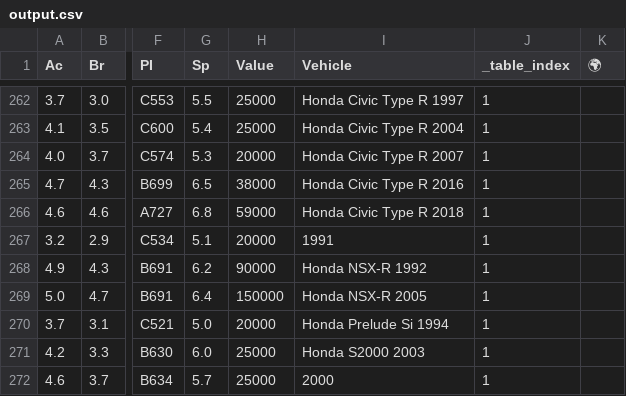
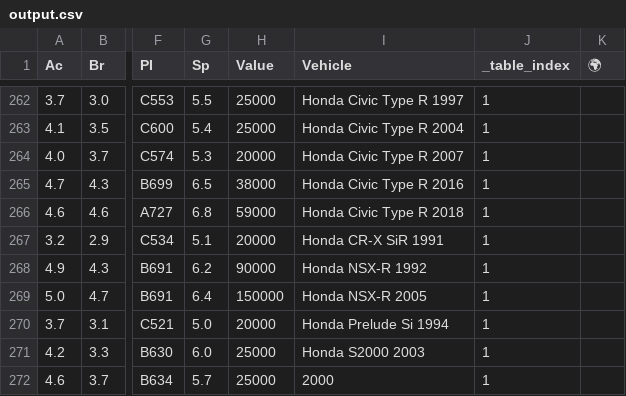
Before and after one commit to TWolbert/forzabot2, a CSV file: output.csv, drawn as a sheet; only a part is shown, gaps mark what is left out; the diff names each change by its address in the sheet, - before the commit and + after, or states it on an @@ line.

Commit message:
fix car name

```diff
--- a/output.csv
+++ b/output.csv
-I267 (Vehicle): 1991
+I267 (Vehicle): Honda CR-X SiR 1991
```
